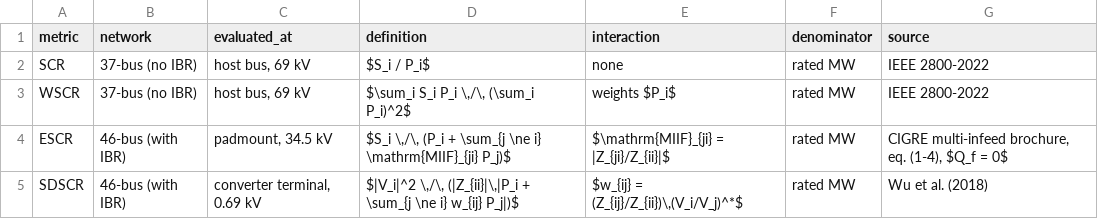
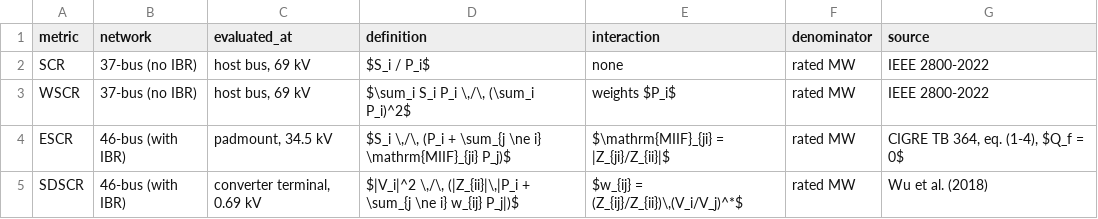
Before and after one commit to Lemorita95/voltage-strength-metrics, a CSV file: figures/glover37/t1_conventions.csv, drawn as a sheet.

Commit message:
Manifest: git state read at stage start; T1 cites CIGRE TB 364

```diff
--- a/figures/glover37/t1_conventions.csv
+++ b/figures/glover37/t1_conventions.csv
@@ -3,3 +3,3 @@ SCR,37-bus (no IBR),"host bus, 69 kV",$S_i / P_i$,none,rated MW,IEEE 2800-2022
 WSCR,37-bus (no IBR),"host bus, 69 kV","$\sum_i S_i P_i \,/\, (\sum_i P_i)^2$",weights $P_i$,rated MW,IEEE 2800-2022
-ESCR,46-bus (with IBR),"padmount, 34.5 kV","$S_i \,/\, (P_i + \sum_{j \ne i} \mathrm{MIIF}_{ji} P_j)$",$\mathrm{MIIF}_{ji} = |Z_{ji}/Z_{ii}|$,rated MW,"CIGRE multi-infeed brochure, eq. (1-4), $Q_f = 0$"
+ESCR,46-bus (with IBR),"padmount, 34.5 kV","$S_i \,/\, (P_i + \sum_{j \ne i} \mathrm{MIIF}_{ji} P_j)$",$\mathrm{MIIF}_{ji} = |Z_{ji}/Z_{ii}|$,rated MW,"CIGRE TB 364, eq. (1-4), $Q_f = 0$"
 SDSCR,46-bus (with IBR),"converter terminal, 0.69 kV","$|V_i|^2 \,/\, (|Z_{ii}|\,|P_i + \sum_{j \ne i} w_{ij} P_j|)$","$w_{ij} = (Z_{ij}/Z_{ii})\,(V_i/V_j)^*$",rated MW,Wu et al. (2018)
```
Also changed, not shown: 6 other files.
